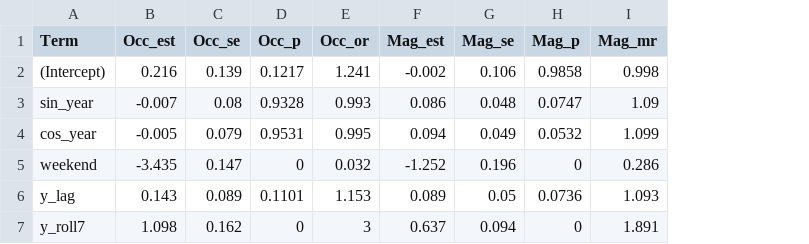
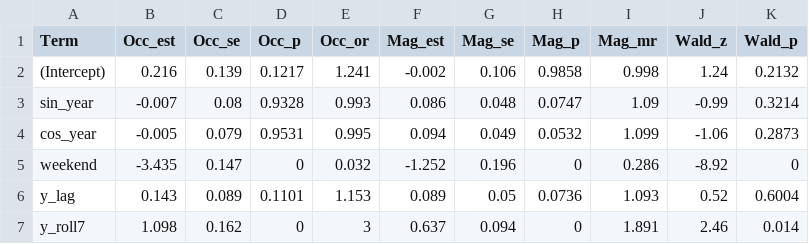
Before and after one commit to Fajtos/Hurdle-Monitor, a CSV file: out/application/tables/coefs.csv, drawn as a sheet; the diff names each change by its address in the sheet, - before the commit and + after, or states it on an @@ line.

```diff
--- a/out/application/tables/coefs.csv
+++ b/out/application/tables/coefs.csv
+column J (Wald_z), rows 2-7: 1.24 | -0.99 | -1.06 | -8.92 | 0.52 | 2.46
+column K (Wald_p), rows 2-7: 0.2132 | 0.3214 | 0.2873 | 0 | 0.6004 | 0.014
```
Also changed, not shown: out/application/tables/injection.csv, out/application/tables/ladder.csv, 20 other files.
